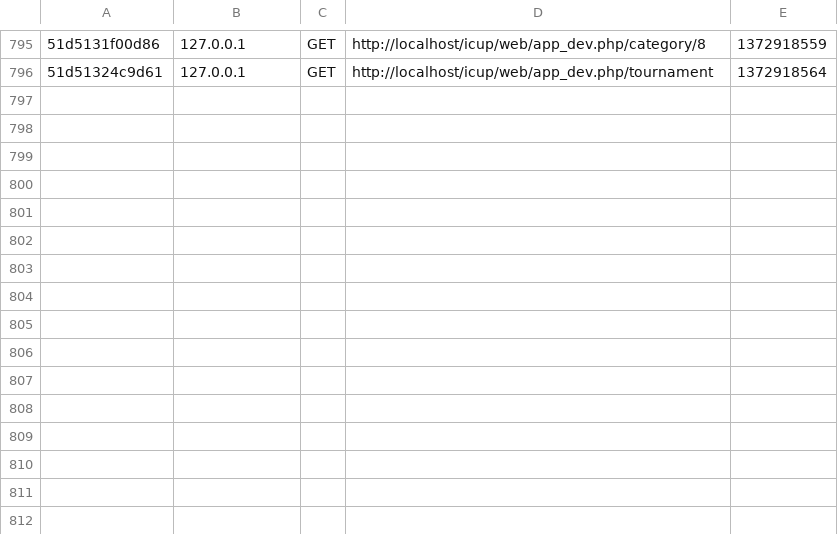
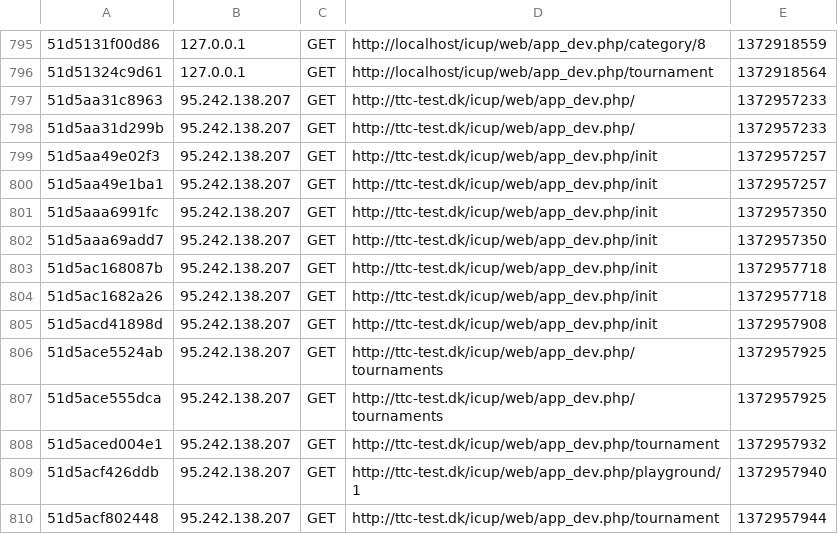
Before and after one commit to mmeilby/icup, a CSV file: app/cache/dev/profiler/index.csv, drawn as a sheet; only a part is shown, gaps mark what is left out; the diff names each change by its address in the sheet, - before the commit and + after, or states it on an @@ line.

```diff
--- a/app/cache/dev/profiler/index.csv
+++ b/app/cache/dev/profiler/index.csv
+row 797: 51d5aa31c8963 | 95.242.138.207 | GET | http://ttc-test.dk/icup/web/app_dev.php/ | 1372957233
+row 798: 51d5aa31d299b | 95.242.138.207 | GET | http://ttc-test.dk/icup/web/app_dev.php/ | 1372957233
+row 799: 51d5aa49e02f3 | 95.242.138.207 | GET | http://ttc-test.dk/icup/web/app_dev.php/init | 1372957257
+row 800: 51d5aa49e1ba1 | 95.242.138.207 | GET | http://ttc-test.dk/icup/web/app_dev.php/init | 1372957257
+row 801: 51d5aaa6991fc | 95.242.138.207 | GET | http://ttc-test.dk/icup/web/app_dev.php/init | 1372957350
+row 802: 51d5aaa69add7 | 95.242.138.207 | GET | http://ttc-test.dk/icup/web/app_dev.php/init | 1372957350
+row 803: 51d5ac168087b | 95.242.138.207 | GET | http://ttc-test.dk/icup/web/app_dev.php/init | 1372957718
+row 804: 51d5ac1682a26 | 95.242.138.207 | GET | http://ttc-test.dk/icup/web/app_dev.php/init | 1372957718
+row 805: 51d5acd41898d | 95.242.138.207 | GET | http://ttc-test.dk/icup/web/app_dev.php/init | 1372957908
+row 806: 51d5ace5524ab | 95.242.138.207 | GET | http://ttc-test.dk/icup/web/app_dev.php/tournaments | 1372957925
+row 807: 51d5ace555dca | 95.242.138.207 | GET | http://ttc-test.dk/icup/web/app_dev.php/tournaments | 1372957925
+row 808: 51d5aced004e1 | 95.242.138.207 | GET | http://ttc-test.dk/icup/web/app_dev.php/tournament | 1372957932
+row 809: 51d5acf426ddb | 95.242.138.207 | GET | http://ttc-test.dk/icup/web/app_dev.php/playground/1 | 1372957940
+row 810: 51d5acf802448 | 95.242.138.207 | GET | http://ttc-test.dk/icup/web/app_dev.php/tournament | 1372957944
```
Also changed, not shown: 30 other files.
